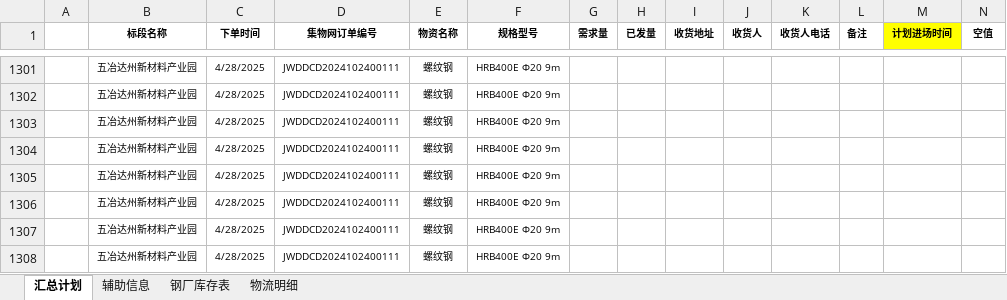
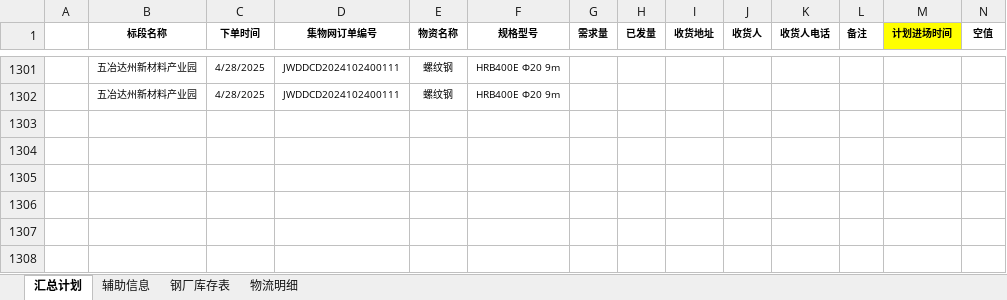
Before and after one commit to monizhou/shipment-app, an Excel workbook: 发货计划（宜宾项目）汇总.xlsx, sheet 汇总计划, drawn as a sheet; only a part is shown, gaps mark what is left out; values as stored, in another font and other column widths than the file's, no borders; conditional formats not drawn; rows hold the shown columns only; the diff names each change by its address in the sheet, - before the commit and + after, or states it on an @@ line.

```diff
--- a/发货计划（宜宾项目）汇总.xlsx (sheet 汇总计划)
+++ b/发货计划（宜宾项目）汇总.xlsx (sheet 汇总计划)
-row 1303:  | 五冶达州新材料产业园 | 4/28/2025 | JWDDCD2024102400111 | 螺纹钢 | HRB400E Φ20 9m
-row 1304:  | 五冶达州新材料产业园 | 4/28/2025 | JWDDCD2024102400111 | 螺纹钢 | HRB400E Φ20 9m
-row 1305:  | 五冶达州新材料产业园 | 4/28/2025 | JWDDCD2024102400111 | 螺纹钢 | HRB400E Φ20 9m
-row 1306:  | 五冶达州新材料产业园 | 4/28/2025 | JWDDCD2024102400111 | 螺纹钢 | HRB400E Φ20 9m
-row 1307:  | 五冶达州新材料产业园 | 4/28/2025 | JWDDCD2024102400111 | 螺纹钢 | HRB400E Φ20 9m
-row 1308:  | 五冶达州新材料产业园 | 4/28/2025 | JWDDCD2024102400111 | 螺纹钢 | HRB400E Φ20 9m
```
Also changed, not shown: 3 other files.
